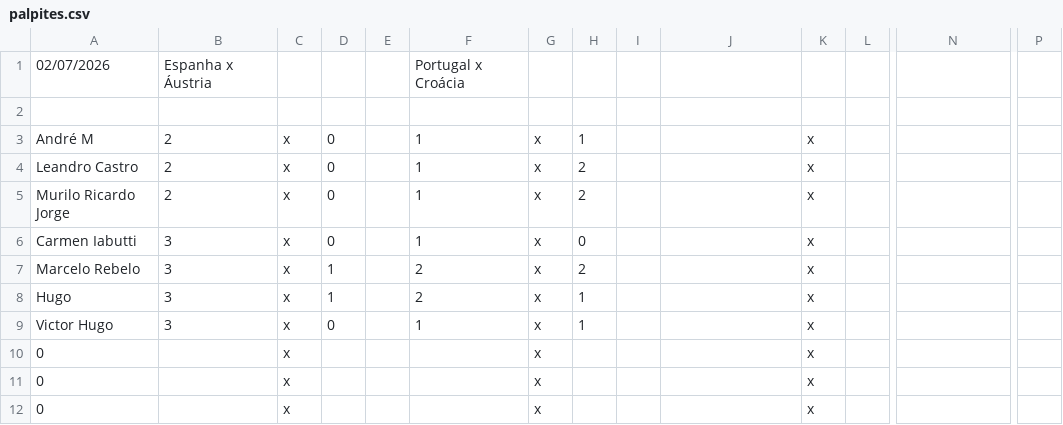
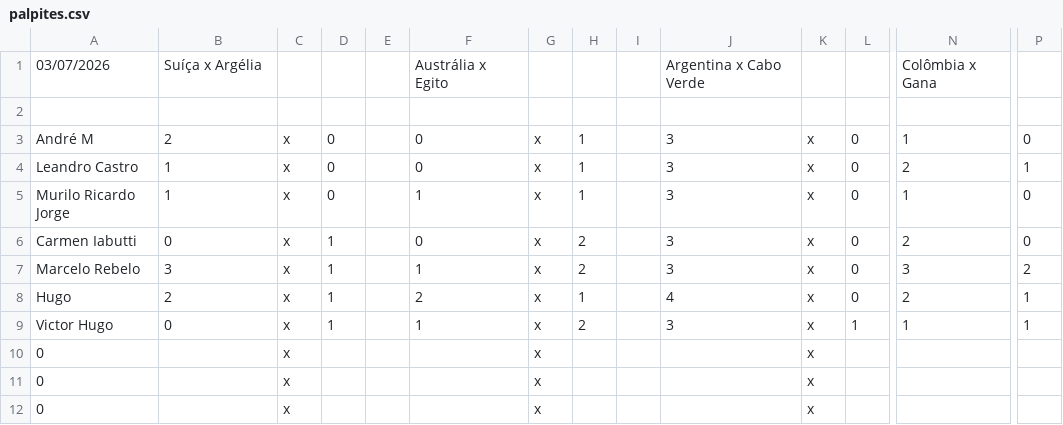
Before and after one commit to LeandroBCastro/bolaochsp, a CSV file: data/palpites.csv, drawn as a sheet; only a part is shown, gaps mark what is left out; removed rows and columns are numbered as before the commit, all else as after; rows hold the shown columns only; the diff names each change by its address in the sheet, - before the commit and + after, or states it on an @@ line.

Commit message:
Add files via upload

```diff
--- a/data/palpites.csv
+++ b/data/palpites.csv
-row 1: 02/07/2026 | Espanha x Áustria |  |  |  | Portugal x Croácia
+row 1: 03/07/2026 | Suíça x Argélia |  |  |  | Austrália x Egito |  |  |  | Argentina x Cabo Verde |  |  | Colômbia x Gana
-F3:F4: 1
+F3:F4: 0
-J3:J7: (empty)
+J3:J7: 3
-L3:L8: (empty)
+L3:L8: 0
-N3: (empty)
+N3: 1
-P3: (empty)
+P3: 0
-B4:B5: 2
+B4:B5: 1
-H4:H5: 2
+H4:H5: 1
-N4: (empty)
+N4: 2
-P4: (empty)
+P4: 1
-N5: (empty)
+N5: 1
-P5:P6: (empty)
+P5:P6: 0
-B6: 3
+B6: 0
-D6: 0
+D6: 1
-F6: 1
+F6: 0
-H6: 0
+H6: 2
-N6: (empty)
+N6: 2
-F7: 2
+F7: 1
-N7: (empty)
+N7: 3
-P7: (empty)
+P7: 2
-B8: 3
+B8: 2
-J8: (empty)
+J8: 4
-N8: (empty)
+N8: 2
-P8:P9: (empty)
+P8:P9: 1
-B9: 3
+B9: 0
-D9: 0
+D9: 1
-H9: 1
+H9: 2
-J9: (empty)
+J9: 3
-L9: (empty)
+L9: 1
-N9: (empty)
+N9: 1
```
